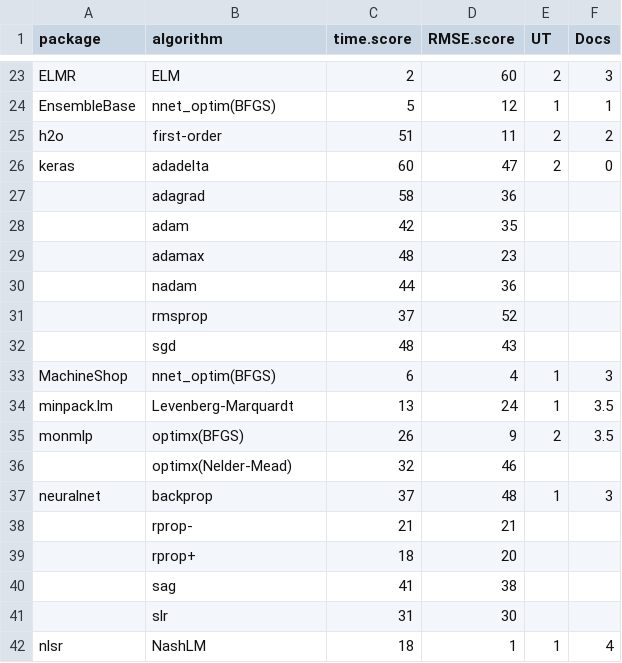
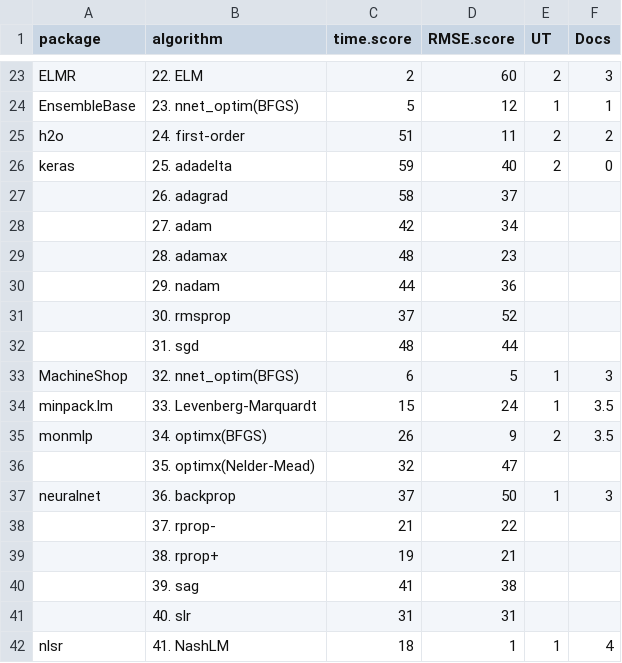
Before and after one commit to ApaBila/NNbenchmarkArticle, a CSV file: input/tables/Table1.csv, drawn as a sheet; only a part is shown, gaps mark what is left out; removed rows and columns are numbered as before the commit, all else as after; the diff covers the shown part only; the diff names each change by its address in the sheet, - before the commit and + after, or states it on an @@ line.

Commit message:
update results, finished second-order algorithms, + some edits

```diff
--- a/input/tables/Table1.csv
+++ b/input/tables/Table1.csv
-B23 (algorithm): ELM
+B23 (algorithm): 22. ELM
-B24 (algorithm): nnet_optim(BFGS)
+B24 (algorithm): 23. nnet_optim(BFGS)
-B25 (algorithm): first-order
+B25 (algorithm): 24. first-order
-B26 (algorithm): adadelta
+B26 (algorithm): 25. adadelta
-C26 (time.score): 60
+C26 (time.score): 59
-D26 (RMSE.score): 47
+D26 (RMSE.score): 40
-row 27:  | adagrad | 58 | 36
-row 28:  | adam | 42 | 35
+row 27:  | 26. adagrad | 58 | 37
+row 28:  | 27. adam | 42 | 34
-B29 (algorithm): adamax
+B29 (algorithm): 28. adamax
-B30 (algorithm): nadam
+B30 (algorithm): 29. nadam
-B31 (algorithm): rmsprop
+B31 (algorithm): 30. rmsprop
-row 32:  | sgd | 48 | 43
+row 32:  | 31. sgd | 48 | 44
-B33 (algorithm): nnet_optim(BFGS)
+B33 (algorithm): 32. nnet_optim(BFGS)
-D33 (RMSE.score): 4
+D33 (RMSE.score): 5
-B34 (algorithm): Levenberg-Marquardt
+B34 (algorithm): 33. Levenberg-Marquardt
-C34 (time.score): 13
+C34 (time.score): 15
-B35 (algorithm): optimx(BFGS)
+B35 (algorithm): 34. optimx(BFGS)
-B36 (algorithm): optimx(Nelder-Mead)
+B36 (algorithm): 35. optimx(Nelder-Mead)
-D36 (RMSE.score): 46
+D36 (RMSE.score): 47
-B37 (algorithm): backprop
+B37 (algorithm): 36. backprop
-D37 (RMSE.score): 48
+D37 (RMSE.score): 50
-row 38:  | rprop- | 21 | 21
-row 39:  | rprop+ | 18 | 20
+row 38:  | 37. rprop- | 21 | 22
+row 39:  | 38. rprop+ | 19 | 21
-B40 (algorithm): sag
+B40 (algorithm): 39. sag
-row 41:  | slr | 31 | 30
+row 41:  | 40. slr | 31 | 31
-B42 (algorithm): NashLM
+B42 (algorithm): 41. NashLM
```
Also changed, not shown: 7 added rows, 7 removed rows and 47 edited cells elsewhere in this file, input/tables/TableAppendixC.csv, 4 other files.
